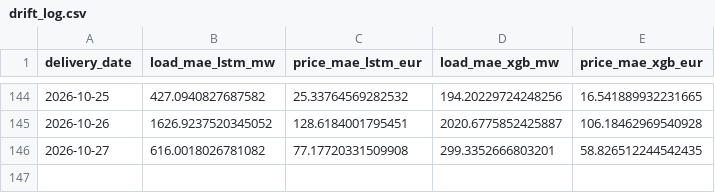
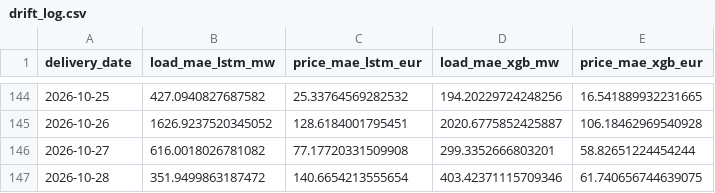
Before and after one commit to connectashish028/german-day-ahead-forecast, a CSV file: backtest_results/drift_log.csv, drawn as a sheet; only a part is shown, gaps mark what is left out.

```diff
--- a/backtest_results/drift_log.csv
+++ b/backtest_results/drift_log.csv
@@ -145,2 +145,3 @@ delivery_date,load_mae_lstm_mw,price_mae_lstm_eur,load_mae_xgb_mw,price_mae_xgb_
 2026-10-26,1626.9237520345052,128.6184001795451,2020.6775852425887,106.18462969540928
-2026-10-27,616.0018026781082,77.17720331509908,299.3352666803201,58.826512244542435
+2026-10-27,616.0018026781082,77.17720331509908,299.3352666803201,58.82651224454244
+2026-10-28,351.9499863187472,140.6654213555654,403.42371115709346,61.740656744639075
```
Also changed, not shown: 3 other files.
